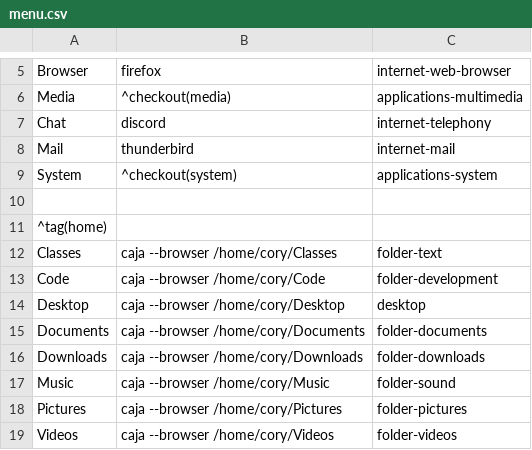
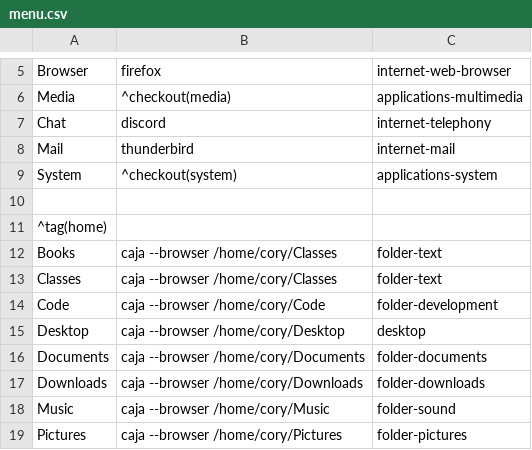
Before and after one commit to corytertel/nix-configuration, a CSV file: modules/windowManagers/xmonad-laptop/menu.csv, drawn as a sheet; only a part is shown, gaps mark what is left out; the shorter side is filled out with more unchanged rows; the diff names each change by its address in the sheet, - before the commit and + after, or states it on an @@ line.

```diff
--- a/modules/windowManagers/xmonad-laptop/menu.csv
+++ b/modules/windowManagers/xmonad-laptop/menu.csv
+row 12: Books | caja --browser /home/cory/Classes | folder-text
```
Also changed, not shown: modules/windowManagers/xmonad-pc/menu.csv, 33 other files.
